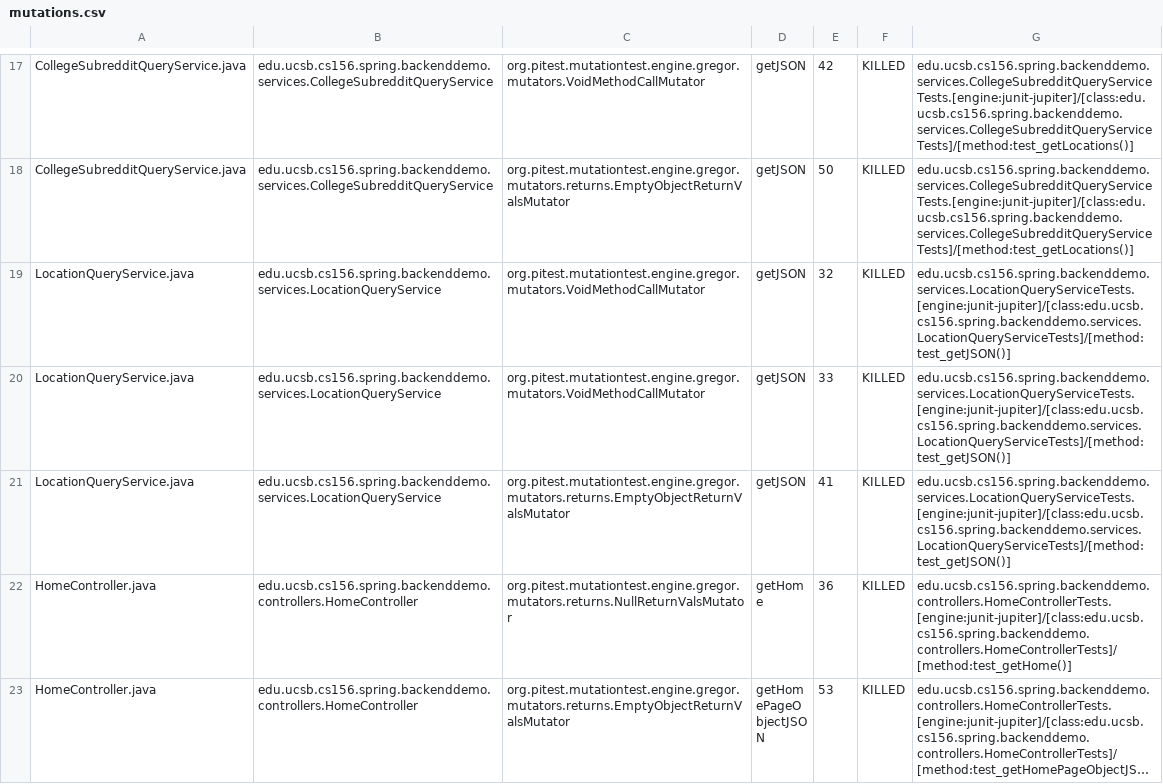
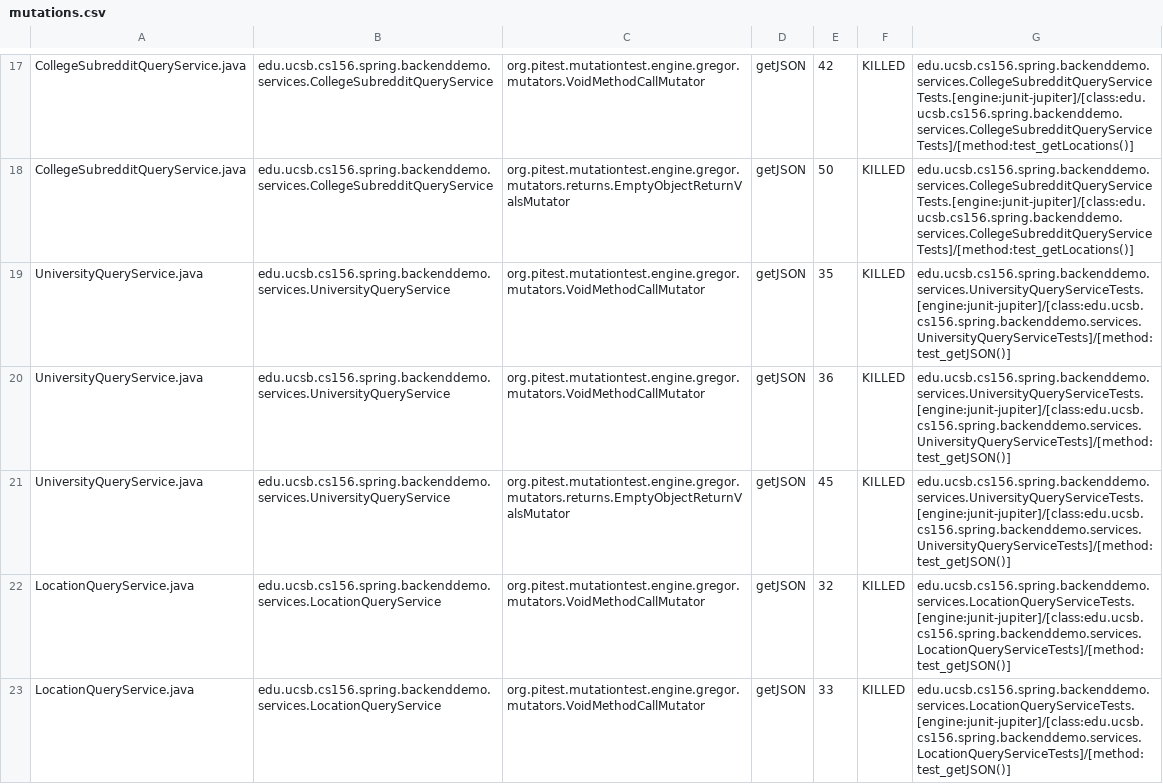
Before and after one commit to ucsb-cs156-w24/team01-w24-7pm-3, a CSV file: pitest/mutations.csv, drawn as a sheet; only a part is shown, gaps mark what is left out; the shorter side is filled out with more unchanged rows; long unchanged cells end in ….

Commit message:
Deploying to gh-pages from @ ucsb-cs156-w24/team01-w24-7pm-3@0f165f0b65e4a78406b2de8ac2c1653834065ede 🚀

```diff
--- a/pitest/mutations.csv
+++ b/pitest/mutations.csv
@@ -18,2 +18,5 @@ CollegeSubredditQueryService.java,edu.ucsb.cs156.spring.backenddemo.services.Col
 CollegeSubredditQueryService.java,edu.ucsb.cs156.spring.backenddemo.services.CollegeSubredditQueryService,org.pitest.mutationtest.engine.gregor.mutators.returns.EmptyObjectReturnValsMutator,getJSON,50,KILLED,edu.ucsb.cs156.spring.backenddemo.services.CollegeSubredditQueryServiceTests.[engine:junit-jupiter]/[class:edu.ucsb.cs156.spring.backenddemo.services.CollegeSubredditQueryServiceTests]/[method:test_getLocations()]
+UniversityQueryService.java,edu.ucsb.cs156.spring.backenddemo.services.UniversityQueryService,org.pitest.mutationtest.engine.gregor.mutators.VoidMethodCallMutator,getJSON,35,KILLED,edu.ucsb.cs156.spring.backenddemo.services.UniversityQueryServiceTests.[engine:junit-jupiter]/[class:edu.ucsb.cs156.spring.backenddemo.services.UniversityQueryServiceTests]/[method:test_getJSON()]
+UniversityQueryService.java,edu.ucsb.cs156.spring.backenddemo.services.UniversityQueryService,org.pitest.mutationtest.engine.gregor.mutators.VoidMethodCallMutator,getJSON,36,KILLED,edu.ucsb.cs156.spring.backenddemo.services.UniversityQueryServiceTests.[engine:junit-jupiter]/[class:edu.ucsb.cs156.spring.backenddemo.services.UniversityQueryServiceTests]/[method:test_getJSON()]
+UniversityQueryService.java,edu.ucsb.cs156.spring.backenddemo.services.UniversityQueryService,org.pitest.mutationtest.engine.gregor.mutators.returns.EmptyObjectReturnValsMutator,getJSON,45,KILLED,edu.ucsb.cs156.spring.backenddemo.services.UniversityQueryServiceTests.[engine:junit-jupiter]/[class:edu.ucsb.cs156.spring.backenddemo.services.UniversityQueryServiceTests]/[method:test_getJSON()]
 LocationQueryService.java,edu.ucsb.cs156.spring.backenddemo.services.LocationQueryService,org.pitest.mutationtest.engine.gregor.mutators.VoidMethodCallMutator,getJSON,32,KILLED,edu.ucsb.cs156.spring.backenddemo.services.LocationQueryServiceTests.[engine:junit-jupiter]/[class:edu.ucsb.cs156.spring.backenddemo.services.LocationQueryServiceTests]/[method:test_getJSON()]
```
Also changed, not shown: 19 other files.
